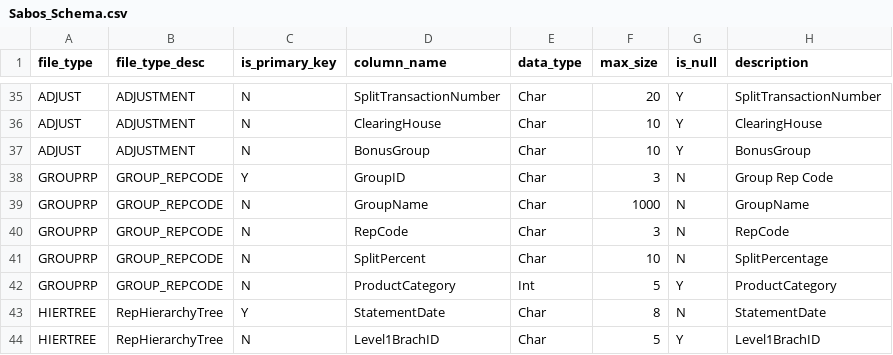
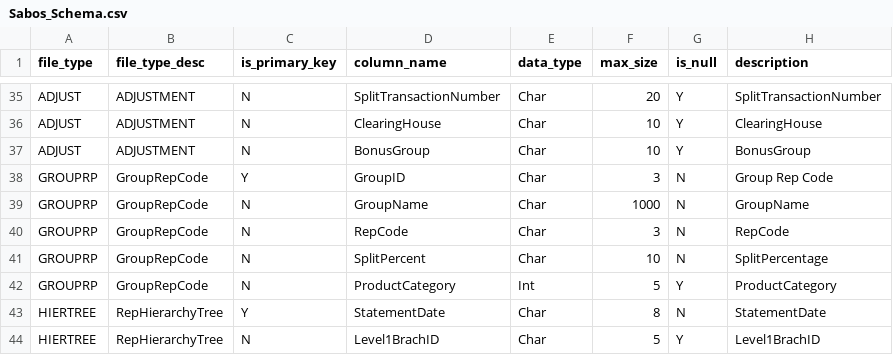
Before and after one commit to paulinjemimabalasubramani/paulinjemimabalasubramani, a CSV file: config/Sabos/Sabos_Schema.csv, drawn as a sheet; only a part is shown, gaps mark what is left out.

Commit message:
Bracs and Sabos Schema Update

```diff
--- a/config/Sabos/Sabos_Schema.csv
+++ b/config/Sabos/Sabos_Schema.csv
@@ -37,7 +37,7 @@ ADJUST,ADJUSTMENT,N,ClearingHouse,Char,10,Y,ClearingHouse
 ADJUST,ADJUSTMENT,N,BonusGroup,Char,10,Y,BonusGroup
-GROUPRP,GROUP_REPCODE,Y,GroupID,Char,3,N,Group Rep Code
-GROUPRP,GROUP_REPCODE,N,GroupName,Char,1000,N,GroupName
-GROUPRP,GROUP_REPCODE,N,RepCode,Char,3,N,RepCode
-GROUPRP,GROUP_REPCODE,N,SplitPercent,Char,10,N,SplitPercentage
-GROUPRP,GROUP_REPCODE,N,ProductCategory,Int,5,Y,ProductCategory
+GROUPRP,GroupRepCode,Y,GroupID,Char,3,N,Group Rep Code
+GROUPRP,GroupRepCode,N,GroupName,Char,1000,N,GroupName
+GROUPRP,GroupRepCode,N,RepCode,Char,3,N,RepCode
+GROUPRP,GroupRepCode,N,SplitPercent,Char,10,N,SplitPercentage
+GROUPRP,GroupRepCode,N,ProductCategory,Int,5,Y,ProductCategory
 HIERTREE,RepHierarchyTree,Y,StatementDate,Char,8,N,StatementDate
```
Also changed, not shown: 1 other file.
